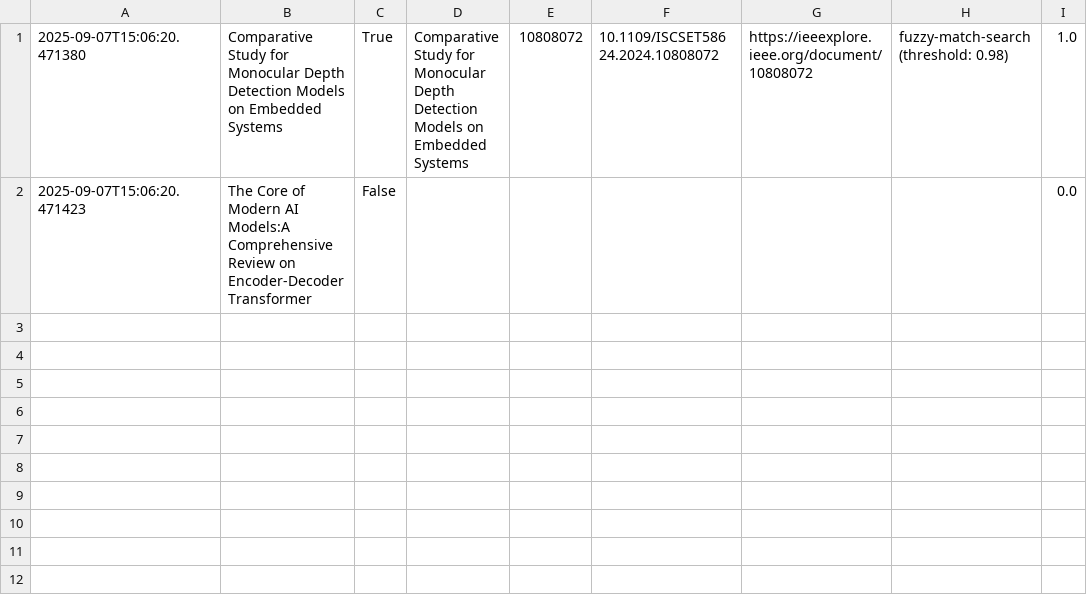
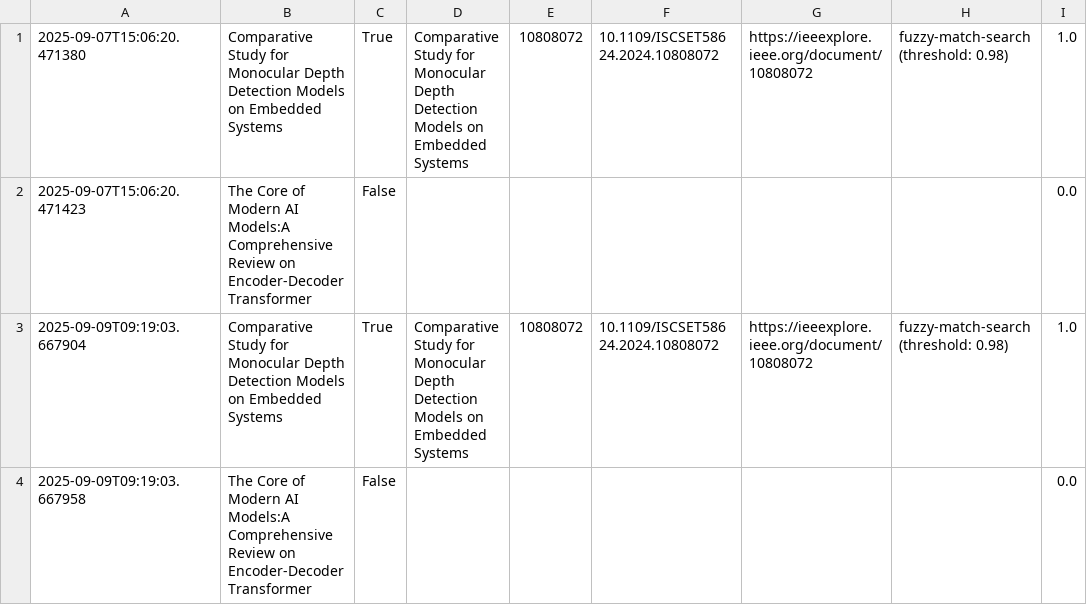
Before and after one commit to ParagEkbote/ParagEkbote.github.io, a CSV file: ieee_paper_search_results.csv, drawn as a sheet; the diff names each change by its address in the sheet, - before the commit and + after, or states it on an @@ line.

```diff
--- a/ieee_paper_search_results.csv
+++ b/ieee_paper_search_results.csv
+row 3: 2025-09-09T09:19:03.667904 | Comparative Study for Monocular Depth Detection Models on Embedded Systems | True | Comparative Study for Monocular Depth Detection Models on Embedded Systems | 10808072 | 10.1109/ISCSET58624.2024.10808072 | https://ieeexplore.ieee.org/document/10808072 | fuzzy-match-search (threshold: 0.98) | 1.0
+row 4: 2025-09-09T09:19:03.667958 | The Core of Modern AI Models:A Comprehensive Review on Encoder-Decoder Transformer | False |  |  |  |  |  | 0.0
```
Also changed, not shown: 1 other file.
